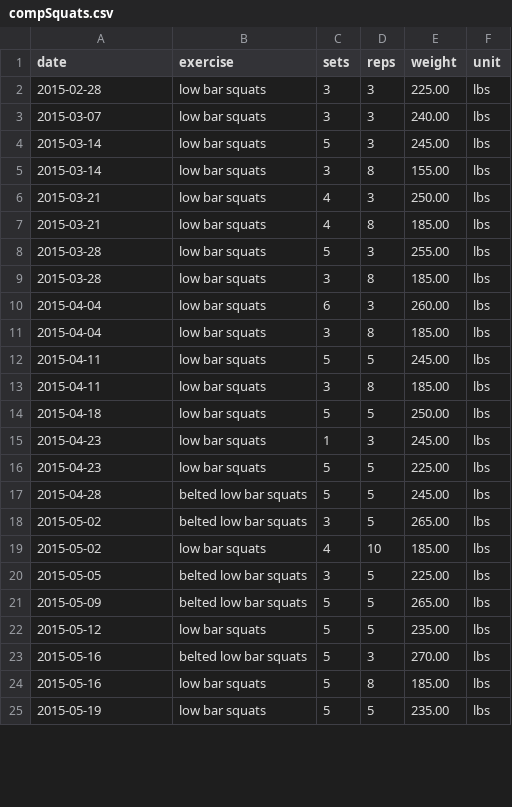
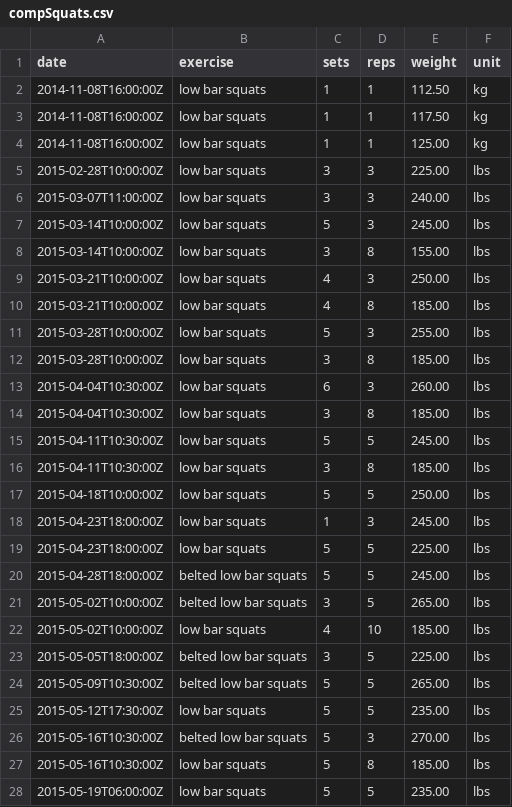
Before and after one commit to jonfk/training-log-analysis, a CSV file: ipython/data/compSquats.csv, drawn as a sheet; only a part is shown; the diff covers the shown part only.

```diff
--- a/ipython/data/compSquats.csv
+++ b/ipython/data/compSquats.csv
@@ -1,25 +1,28 @@
 date,exercise,sets,reps,weight,unit
-2015-02-28,low bar squats,3,3,225.00,lbs
-2015-03-07,low bar squats,3,3,240.00,lbs
-2015-03-14,low bar squats,5,3,245.00,lbs
-2015-03-14,low bar squats,3,8,155.00,lbs
-2015-03-21,low bar squats,4,3,250.00,lbs
-2015-03-21,low bar squats,4,8,185.00,lbs
-2015-03-28,low bar squats,5,3,255.00,lbs
-2015-03-28,low bar squats,3,8,185.00,lbs
-2015-04-04,low bar squats,6,3,260.00,lbs
-2015-04-04,low bar squats,3,8,185.00,lbs
-2015-04-11,low bar squats,5,5,245.00,lbs
-2015-04-11,low bar squats,3,8,185.00,lbs
-2015-04-18,low bar squats,5,5,250.00,lbs
-2015-04-23,low bar squats,1,3,245.00,lbs
-2015-04-23,low bar squats,5,5,225.00,lbs
-2015-04-28,belted low bar squats,5,5,245.00,lbs
-2015-05-02,belted low bar squats,3,5,265.00,lbs
-2015-05-02,low bar squats,4,10,185.00,lbs
-2015-05-05,belted low bar squats,3,5,225.00,lbs
-2015-05-09,belted low bar squats,5,5,265.00,lbs
-2015-05-12,low bar squats,5,5,235.00,lbs
-2015-05-16,belted low bar squats,5,3,270.00,lbs
-2015-05-16,low bar squats,5,8,185.00,lbs
-2015-05-19,low bar squats,5,5,235.00,lbs
+2014-11-08T16:00:00Z,low bar squats,1,1,112.50,kg
+2014-11-08T16:00:00Z,low bar squats,1,1,117.50,kg
+2014-11-08T16:00:00Z,low bar squats,1,1,125.00,kg
+2015-02-28T10:00:00Z,low bar squats,3,3,225.00,lbs
+2015-03-07T11:00:00Z,low bar squats,3,3,240.00,lbs
+2015-03-14T10:00:00Z,low bar squats,5,3,245.00,lbs
+2015-03-14T10:00:00Z,low bar squats,3,8,155.00,lbs
+2015-03-21T10:00:00Z,low bar squats,4,3,250.00,lbs
+2015-03-21T10:00:00Z,low bar squats,4,8,185.00,lbs
+2015-03-28T10:00:00Z,low bar squats,5,3,255.00,lbs
+2015-03-28T10:00:00Z,low bar squats,3,8,185.00,lbs
+2015-04-04T10:30:00Z,low bar squats,6,3,260.00,lbs
+2015-04-04T10:30:00Z,low bar squats,3,8,185.00,lbs
+2015-04-11T10:30:00Z,low bar squats,5,5,245.00,lbs
+2015-04-11T10:30:00Z,low bar squats,3,8,185.00,lbs
+2015-04-18T10:00:00Z,low bar squats,5,5,250.00,lbs
+2015-04-23T18:00:00Z,low bar squats,1,3,245.00,lbs
+2015-04-23T18:00:00Z,low bar squats,5,5,225.00,lbs
+2015-04-28T18:00:00Z,belted low bar squats,5,5,245.00,lbs
+2015-05-02T10:00:00Z,belted low bar squats,3,5,265.00,lbs
+2015-05-02T10:00:00Z,low bar squats,4,10,185.00,lbs
+2015-05-05T18:00:00Z,belted low bar squats,3,5,225.00,lbs
+2015-05-09T10:30:00Z,belted low bar squats,5,5,265.00,lbs
+2015-05-12T17:30:00Z,low bar squats,5,5,235.00,lbs
+2015-05-16T10:30:00Z,belted low bar squats,5,3,270.00,lbs
+2015-05-16T10:30:00Z,low bar squats,5,8,185.00,lbs
+2015-05-19T06:00:00Z,low bar squats,5,5,235.00,lbs
```
Also changed, not shown: 2 added rows and 24 edited cells elsewhere in this file, ipython/data/all.csv, ipython/data/allSquats.csv, 4 other files.
